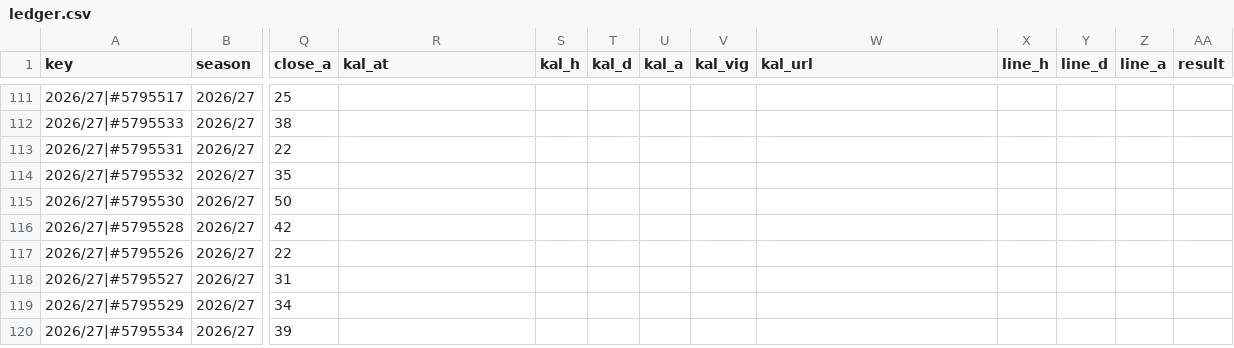
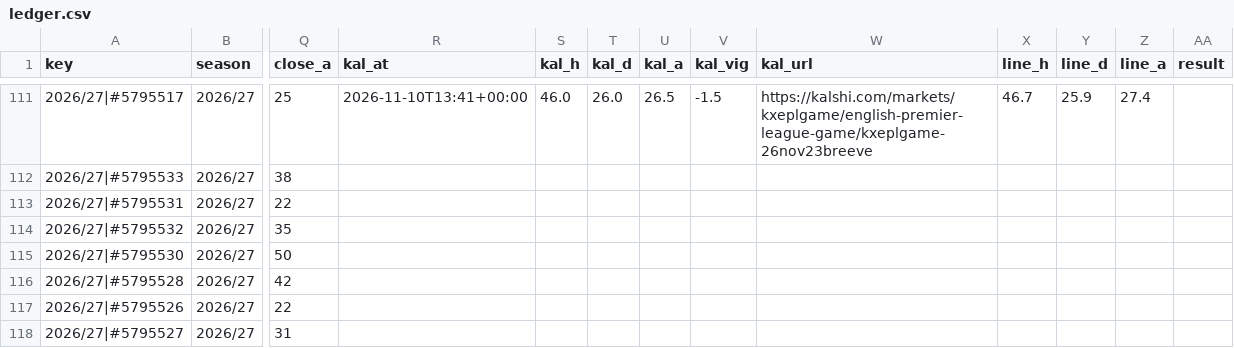
Before and after one commit to iceyfuture/prem_predictor_updated, a CSV file: dashboard/ledger.csv, drawn as a sheet; only a part is shown, gaps mark what is left out; the shorter side is filled out with more unchanged rows; the diff covers the shown part only; the diff names each change by its address in the sheet, - before the commit and + after, or states it on an @@ line.

```diff
--- a/dashboard/ledger.csv
+++ b/dashboard/ledger.csv
-R111 (kal_at): (empty)
+R111 (kal_at): 2026-11-10T13:41+00:00
-S111 (kal_h): (empty)
+S111 (kal_h): 46.0
-T111 (kal_d): (empty)
+T111 (kal_d): 26.0
-U111 (kal_a): (empty)
+U111 (kal_a): 26.5
-V111 (kal_vig): (empty)
+V111 (kal_vig): -1.5
-W111 (kal_url): (empty)
+W111 (kal_url): https://kalshi.com/markets/kxeplgame/english-premier-league-game/kxeplgame-26nov23breeve
-X111 (line_h): (empty)
+X111 (line_h): 46.7
-Y111 (line_d): (empty)
+Y111 (line_d): 25.9
-Z111 (line_a): (empty)
+Z111 (line_a): 27.4
```
Also changed, not shown: 36 edited cells elsewhere in this file, outputs/fpl_player_gameweek_2026_27.csv, outputs/fpl_player_stats_2026_27.csv, 6 other files.
